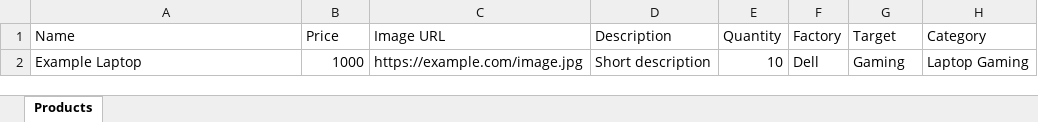
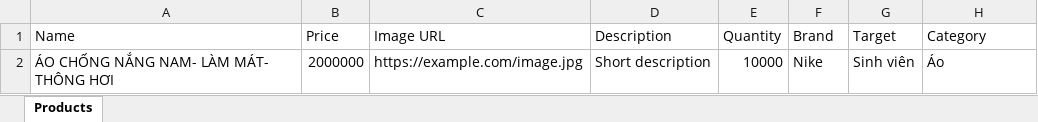
Before and after one commit to sonnn128/sunnyshop, an Excel workbook: products_template_2.xlsx, sheet Products, drawn as a sheet; values as stored, in another font and other column widths than the file's, no borders; removed rows and columns are numbered as before the commit, all else as after; the diff names each change by its address in the sheet, - before the commit and + after, or states it on an @@ line.

```diff
--- a/products_template_2.xlsx (sheet Products)
+++ b/products_template_2.xlsx (sheet Products)
-F1: Factory
+F1: Brand
-row 2: Example Laptop | 1000 | https://example.com/image.jpg | Short description | 10 | Dell | Gaming | Laptop Gaming
+row 2: ÁO CHỐNG NẮNG NAM- LÀM MÁT- THÔNG HƠI | 2000000 | https://example.com/image.jpg | Short description | 10000 | Nike | Sinh viên | Áo
```
Also changed, not shown: 8 other files.
